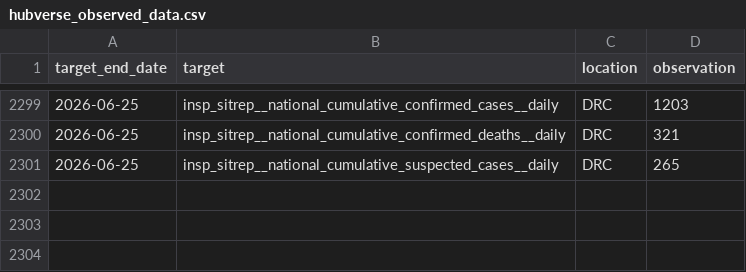
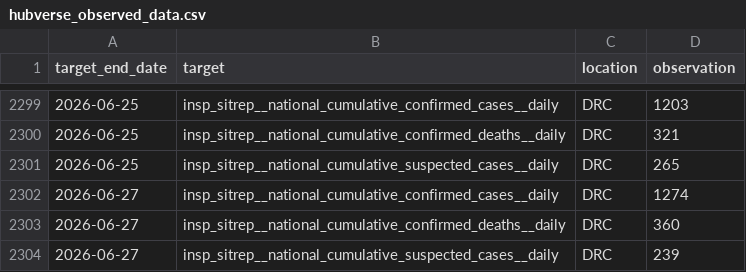
Before and after one commit to scc-usc/ebola2026, a CSV file: hubverse_observed_data.csv, drawn as a sheet; only a part is shown, gaps mark what is left out.

```diff
--- a/hubverse_observed_data.csv
+++ b/hubverse_observed_data.csv
@@ -2301 +2301,4 @@ target_end_date,target,location,observation
 2026-06-25,insp_sitrep__national_cumulative_suspected_cases__daily,DRC,265
+2026-06-27,insp_sitrep__national_cumulative_confirmed_cases__daily,DRC,1274
+2026-06-27,insp_sitrep__national_cumulative_confirmed_deaths__daily,DRC,360
+2026-06-27,insp_sitrep__national_cumulative_suspected_cases__daily,DRC,239
```
